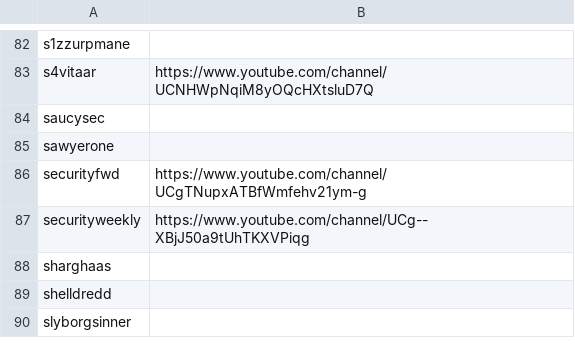
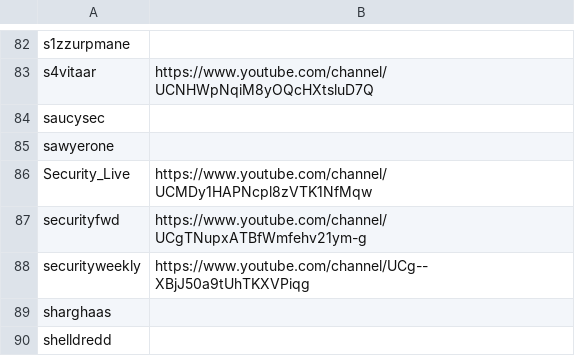
Before and after one commit to infosecstreams/infosecstreams.github.io, a CSV file: streamers.csv, drawn as a sheet; only a part is shown, gaps mark what is left out; the shorter side is filled out with more unchanged rows.

Commit message:
Add Security_Live

```diff
--- a/streamers.csv
+++ b/streamers.csv
@@ -85,2 +85,3 @@ saucysec,
 sawyerone,
+Security_Live,https://www.youtube.com/channel/UCMDy1HAPNcpl8zVTK1NfMqw
 securityfwd,https://www.youtube.com/channel/UCgTNupxATBfWmfehv21ym-g
```
